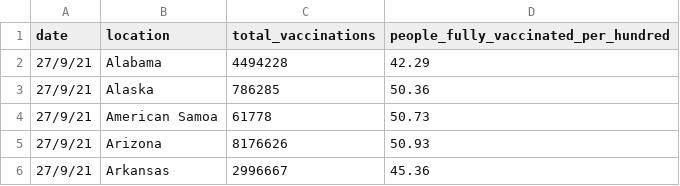
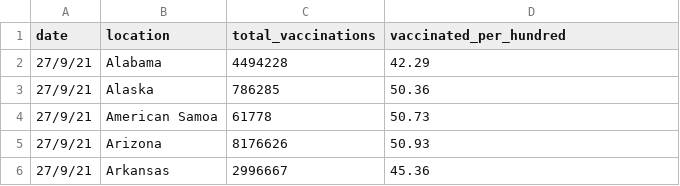
Before and after one commit to AshinOliver/VIS2, a CSV file: 27:9:21 USA.csv, drawn as a sheet; only a part is shown.

Commit message:
Update 27:9:21 USA.csv

```diff
--- a/27:9:21 USA.csv
+++ b/27:9:21 USA.csv
@@ -1,2 +1,2 @@
-date,location,total_vaccinations,people_fully_vaccinated_per_hundred
+date,location,total_vaccinations,vaccinated_per_hundred
 27/9/21,Alabama,4494228,42.29
```
